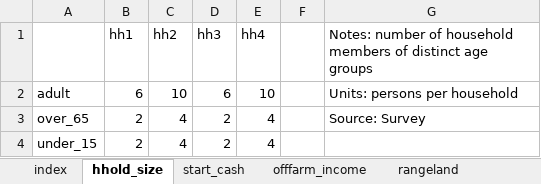
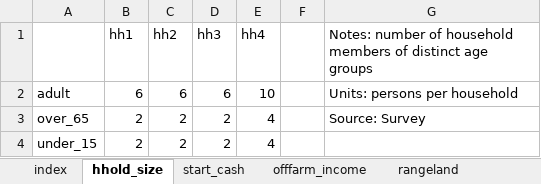
Before and after one commit to James-Hawkins/household_ghg_model, an Excel workbook: dairyclimatemodel2/data/household_data.xlsx, sheet hhold_size, drawn as a sheet; values as stored, in another font and other column widths than the file's, no borders; the diff names each change by its address in the sheet, - before the commit and + after, or states it on an @@ line.

```diff
--- a/dairyclimatemodel2/data/household_data.xlsx (sheet hhold_size)
+++ b/dairyclimatemodel2/data/household_data.xlsx (sheet hhold_size)
-C2 (hh2): 10
+C2 (hh2): 6
-C3:C4 (hh2): 4
+C3:C4 (hh2): 2
```
Also changed, not shown: sheet startlivestock, sheet arable_land, sheet total_ag_land, dairyclimatemodel2/data/model_data.xlsx, 45 other files.
